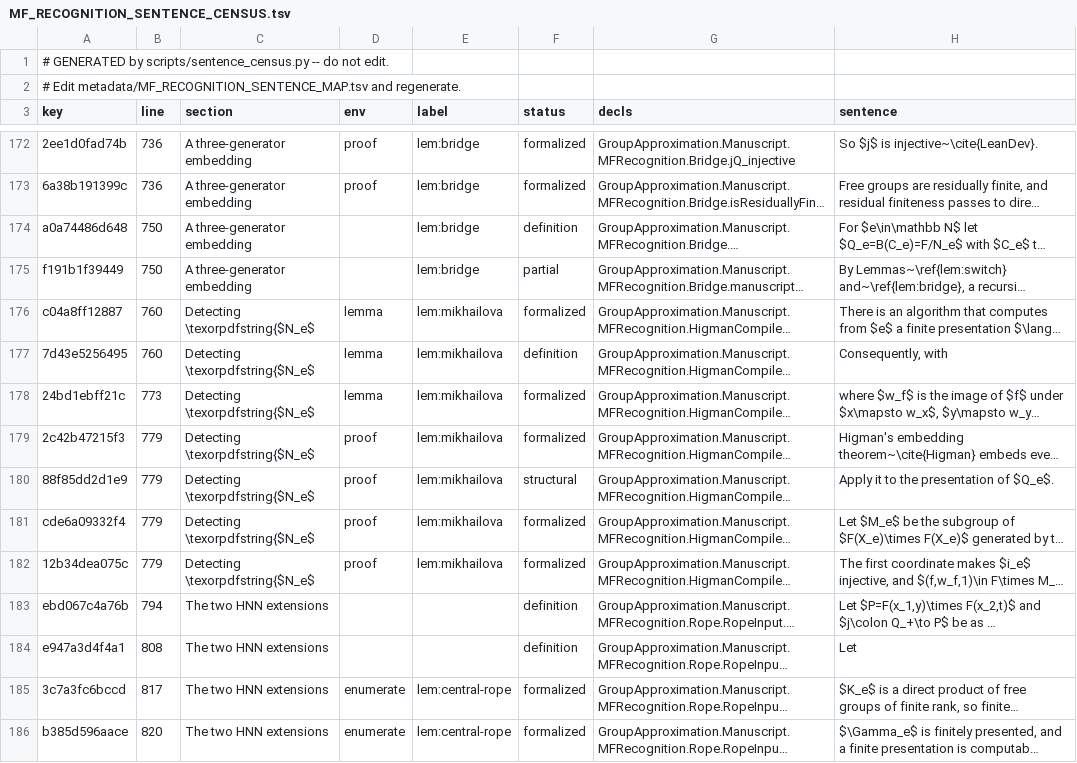
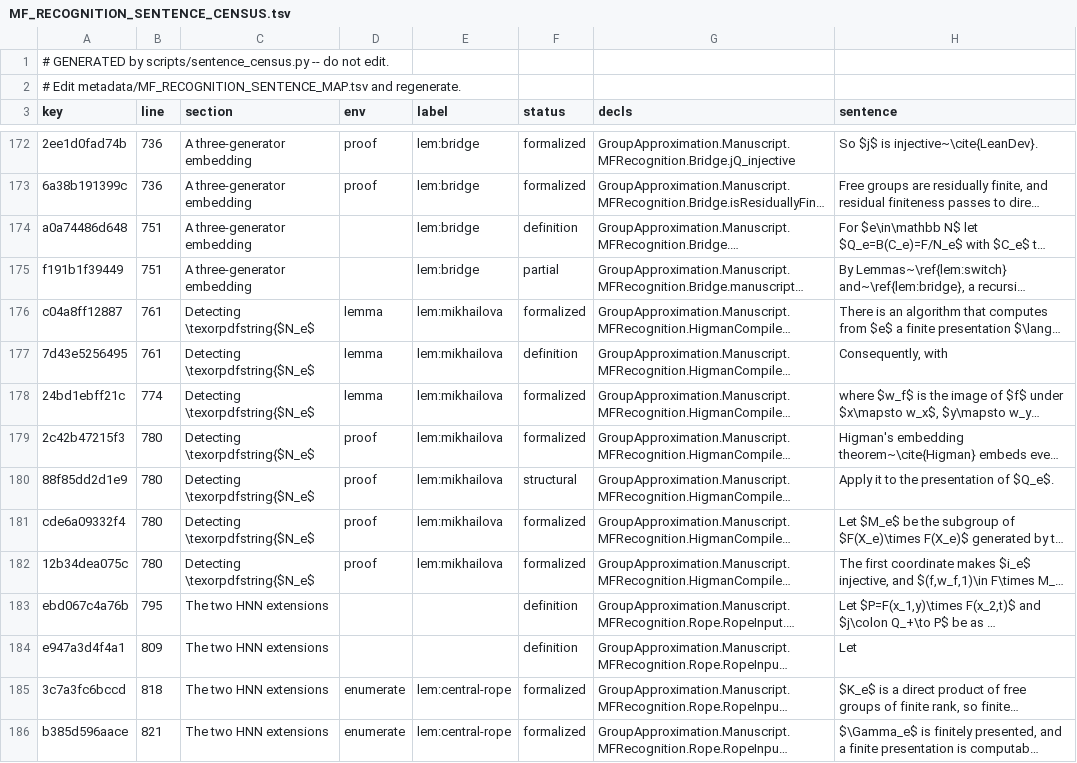
Before and after one commit to SauersML/group-approximation, a TSV file: metadata/MF_RECOGNITION_SENTENCE_CENSUS.tsv, drawn as a sheet; only a part is shown, gaps mark what is left out; long unchanged cells end in …; the diff covers the shown part only; the diff names each change by its address in the sheet, - before the commit and + after, or states it on an @@ line.

```diff
--- a/metadata/MF_RECOGNITION_SENTENCE_CENSUS.tsv
+++ b/metadata/MF_RECOGNITION_SENTENCE_CENSUS.tsv
-B174:B175 (line): 750
+B174:B175 (line): 751
-B176:B177 (line): 760
+B176:B177 (line): 761
-B178 (line): 773
+B178 (line): 774
-B179:B182 (line): 779
+B179:B182 (line): 780
-B183 (line): 794
+B183 (line): 795
-B184 (line): 808
+B184 (line): 809
-B185 (line): 817
+B185 (line): 818
-B186 (line): 820
+B186 (line): 821
```
Also changed, not shown: 56 edited cells elsewhere in this file, 2 other files.
